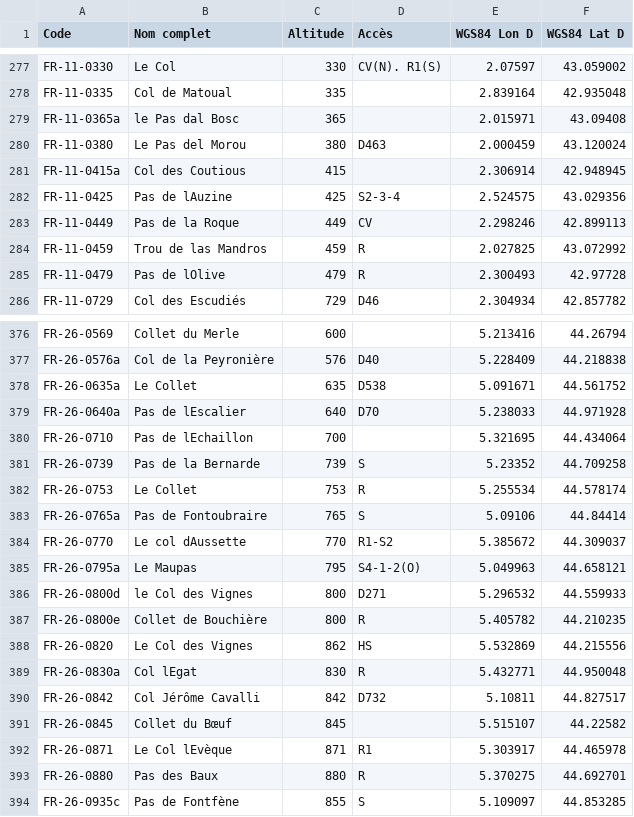
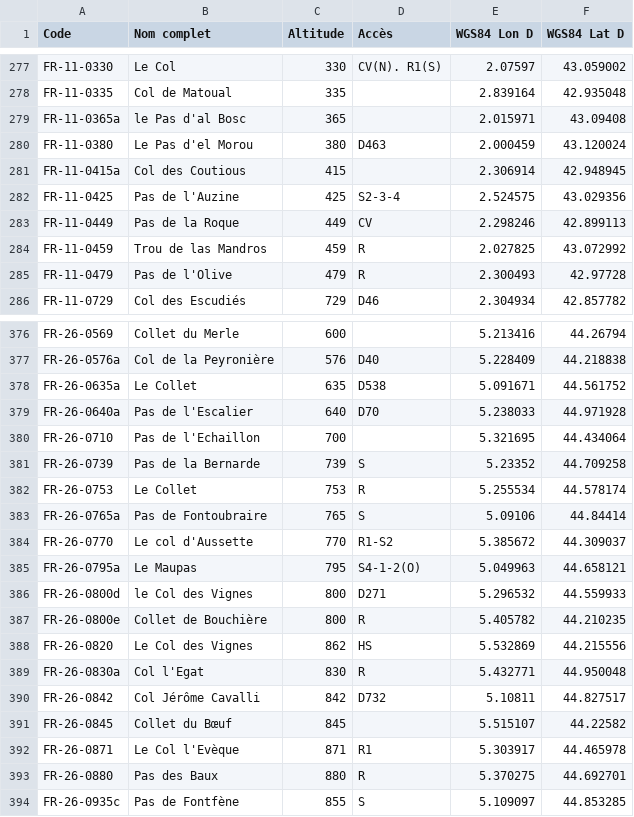
Before and after one commit to ThomasChauve/100cols, a CSV file: database/basecol/data_website/France-Non-Reconnus.csv, drawn as a sheet; only a part is shown, gaps mark what is left out; the diff covers the shown part only.

```diff
--- a/database/basecol/data_website/France-Non-Reconnus.csv
+++ b/database/basecol/data_website/France-Non-Reconnus.csv
@@ -278,9 +278,9 @@ FR-11-0330; Le Col ;330; CV(N).  R1(S) ;2.07597;43.059002
 FR-11-0335; Col de Matoual ;335;;2.839164;42.935048
-FR-11-0365a; le Pas dal Bosc ;365;;2.015971;43.09408
-FR-11-0380; Le Pas del Morou ;380;D463;2.000459;43.120024
+FR-11-0365a; le Pas d'al Bosc ;365;;2.015971;43.09408
+FR-11-0380; Le Pas d'el Morou ;380;D463;2.000459;43.120024
 FR-11-0415a; Col des Coutious ;415;;2.306914;42.948945
-FR-11-0425; Pas de lAuzine ;425;S2-3-4;2.524575;43.029356
+FR-11-0425; Pas de l'Auzine ;425;S2-3-4;2.524575;43.029356
 FR-11-0449; Pas de la Roque ;449;CV;2.298246;42.899113
 FR-11-0459; Trou de las Mandros ;459;R;2.027825;43.072992
-FR-11-0479; Pas de lOlive ;479;R;2.300493;42.97728
+FR-11-0479; Pas de l'Olive ;479;R;2.300493;42.97728
 FR-11-0729; Col des Escudiés ;729;D46;2.304934;42.857782
@@ -378,4 +378,4 @@ FR-26-0576a; Col de la Peyronière ;576;D40;5.228409;44.218838
 FR-26-0635a; Le Collet ;635;D538;5.091671;44.561752
-FR-26-0640a; Pas de lEscalier ;640;D70;5.238033;44.971928
-FR-26-0710; Pas de lEchaillon ;700;;5.321695;44.434064
+FR-26-0640a; Pas de l'Escalier ;640;D70;5.238033;44.971928
+FR-26-0710; Pas de l'Echaillon ;700;;5.321695;44.434064
 FR-26-0739; Pas de la Bernarde ;739;S;5.23352;44.709258
@@ -383,3 +383,3 @@ FR-26-0753; Le Collet ;753;R;5.255534;44.578174
 FR-26-0765a; Pas de Fontoubraire ;765;S;5.09106;44.84414
-FR-26-0770; Le col dAussette ;770;R1-S2;5.385672;44.309037
+FR-26-0770; Le col d'Aussette ;770;R1-S2;5.385672;44.309037
 FR-26-0795a; Le Maupas ;795;S4-1-2(O);5.049963;44.658121
@@ -388,6 +388,6 @@ FR-26-0800e; Collet de Bouchière ;800;R;5.405782;44.210235
 FR-26-0820; Le Col des Vignes ;862;HS;5.532869;44.215556
-FR-26-0830a; Col lEgat ;830;R;5.432771;44.950048
+FR-26-0830a; Col l'Egat ;830;R;5.432771;44.950048
 FR-26-0842; Col Jérôme Cavalli ;842;D732;5.10811;44.827517
 FR-26-0845; Collet du Bœuf ;845;;5.515107;44.22582
-FR-26-0871; Le Col lEvèque ;871;R1;5.303917;44.465978
+FR-26-0871; Le Col l'Evèque ;871;R1;5.303917;44.465978
 FR-26-0880; Pas des Baux ;880;R;5.370275;44.692701
```
Also changed, not shown: 85 edited cells elsewhere in this file.
